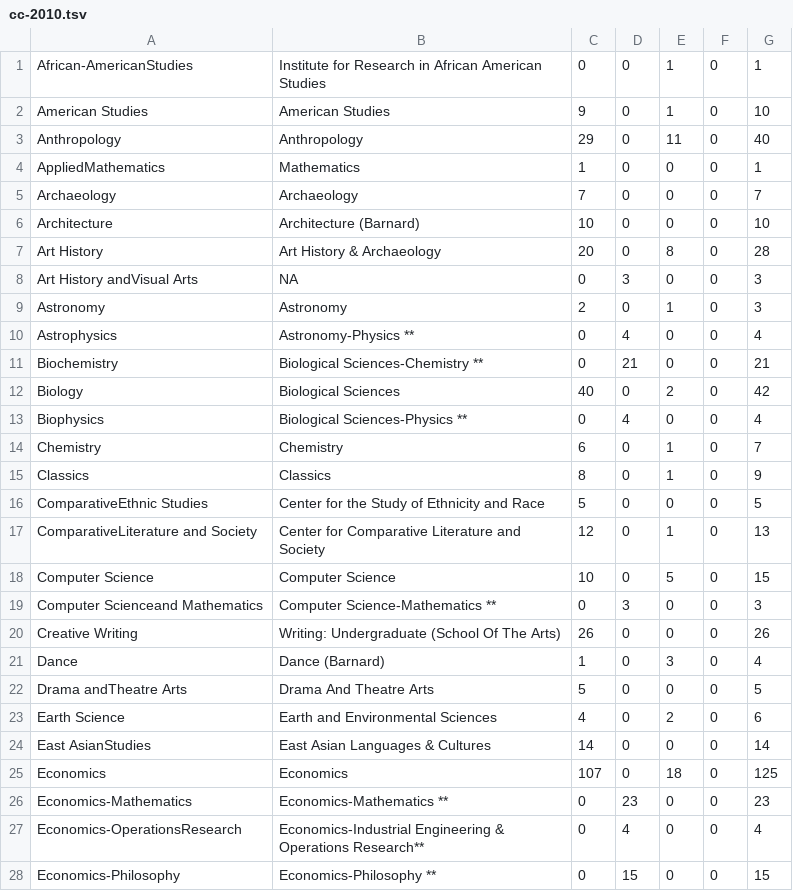
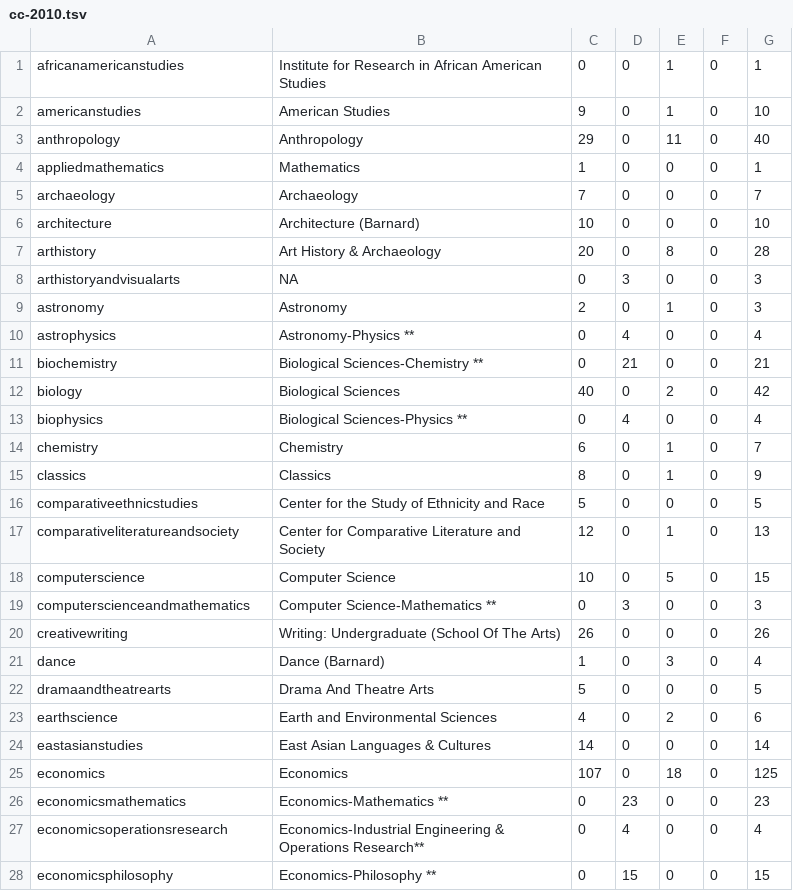
Before and after one commit to ashutoshnanda/specdegreesconferred, a TSV file: data/cc-2010.tsv, drawn as a sheet; only a part is shown; the diff covers the shown part only.

```diff
--- a/data/cc-2010.tsv
+++ b/data/cc-2010.tsv
@@ -1,28 +1,28 @@
-African-AmericanStudies	Institute for Research in African American Studies	0	0	1	0	1
-American Studies	American Studies	9	0	1	0	10
-Anthropology	Anthropology	29	0	11	0	40
-AppliedMathematics	Mathematics	1	0	0	0	1
-Archaeology	Archaeology	7	0	0	0	7
-Architecture	Architecture (Barnard)	10	0	0	0	10
-Art History	Art History & Archaeology	20	0	8	0	28
-Art History andVisual Arts	NA	0	3	0	0	3
-Astronomy	Astronomy	2	0	1	0	3
-Astrophysics	Astronomy-Physics **	0	4	0	0	4
-Biochemistry	Biological Sciences-Chemistry **	0	21	0	0	21
-Biology	Biological Sciences	40	0	2	0	42
-Biophysics	Biological Sciences-Physics **	0	4	0	0	4
-Chemistry	Chemistry	6	0	1	0	7
-Classics	Classics	8	0	1	0	9
-ComparativeEthnic Studies	Center for the Study of Ethnicity and Race	5	0	0	0	5
-ComparativeLiterature and Society	Center for Comparative Literature and Society	12	0	1	0	13
-Computer Science	Computer Science	10	0	5	0	15
-Computer Scienceand Mathematics	Computer Science-Mathematics **	0	3	0	0	3
-Creative Writing	Writing: Undergraduate (School Of The Arts)	26	0	0	0	26
-Dance	Dance (Barnard)	1	0	3	0	4
-Drama andTheatre Arts	Drama And Theatre Arts	5	0	0	0	5
-Earth Science	Earth and Environmental Sciences	4	0	2	0	6
-East AsianStudies	East Asian Languages & Cultures	14	0	0	0	14
-Economics	Economics	107	0	18	0	125
-Economics-Mathematics	Economics-Mathematics **	0	23	0	0	23
-Economics-OperationsResearch	Economics-Industrial Engineering & Operations Research**	0	4	0	0	4
-Economics-Philosophy	Economics-Philosophy **	0	15	0	0	15
+africanamericanstudies	Institute for Research in African American Studies	0	0	1	0	1
+americanstudies	American Studies	9	0	1	0	10
+anthropology	Anthropology	29	0	11	0	40
+appliedmathematics	Mathematics	1	0	0	0	1
+archaeology	Archaeology	7	0	0	0	7
+architecture	Architecture (Barnard)	10	0	0	0	10
+arthistory	Art History & Archaeology	20	0	8	0	28
+arthistoryandvisualarts	NA	0	3	0	0	3
+astronomy	Astronomy	2	0	1	0	3
+astrophysics	Astronomy-Physics **	0	4	0	0	4
+biochemistry	Biological Sciences-Chemistry **	0	21	0	0	21
+biology	Biological Sciences	40	0	2	0	42
+biophysics	Biological Sciences-Physics **	0	4	0	0	4
+chemistry	Chemistry	6	0	1	0	7
+classics	Classics	8	0	1	0	9
+comparativeethnicstudies	Center for the Study of Ethnicity and Race	5	0	0	0	5
+comparativeliteratureandsociety	Center for Comparative Literature and Society	12	0	1	0	13
+computerscience	Computer Science	10	0	5	0	15
+computerscienceandmathematics	Computer Science-Mathematics **	0	3	0	0	3
+creativewriting	Writing: Undergraduate (School Of The Arts)	26	0	0	0	26
+dance	Dance (Barnard)	1	0	3	0	4
+dramaandtheatrearts	Drama And Theatre Arts	5	0	0	0	5
+earthscience	Earth and Environmental Sciences	4	0	2	0	6
+eastasianstudies	East Asian Languages & Cultures	14	0	0	0	14
+economics	Economics	107	0	18	0	125
+economicsmathematics	Economics-Mathematics **	0	23	0	0	23
+economicsoperationsresearch	Economics-Industrial Engineering & Operations Research**	0	4	0	0	4
+economicsphilosophy	Economics-Philosophy **	0	15	0	0	15
```
Also changed, not shown: 39 edited cells elsewhere in this file, data/cc-2008.tsv, data/cc-2009.tsv, 28 other files.
